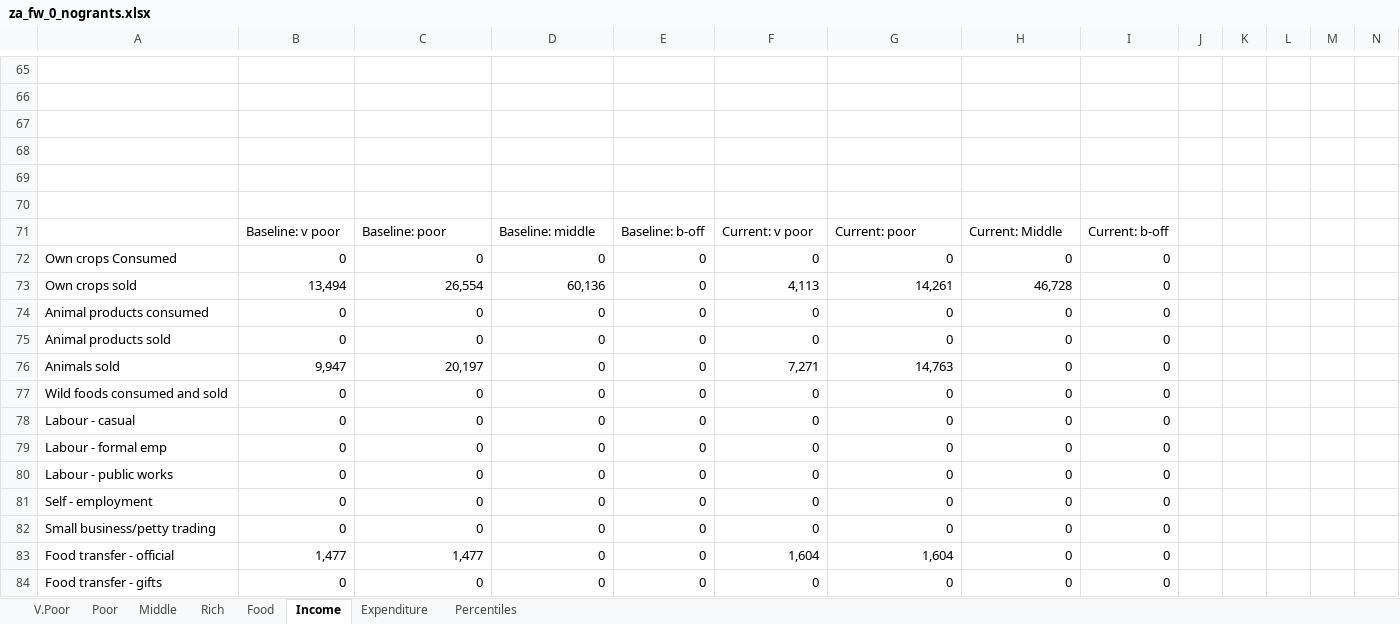
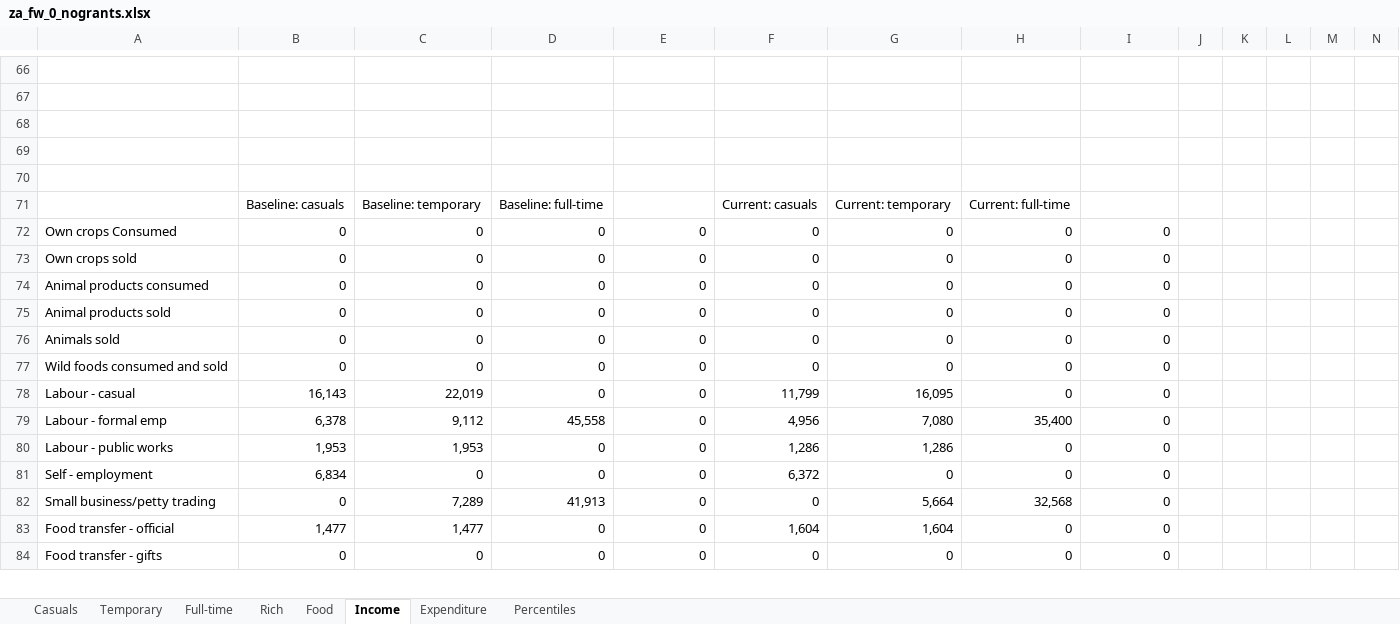
Before and after one commit to chezearth-personal/HEA-Analysis-ZA-2016, an Excel workbook: spreadsheets/za_fw_0_nogrants.xlsx, sheet Income, drawn as a sheet; only a part is shown, gaps mark what is left out; values as stored, in another font and other column widths than the file's, no borders; charts and pictures not drawn; removed rows and columns are numbered as before the commit, all else as after; rows hold the shown columns only; the diff covers the shown part only; the diff names each change by its address in the sheet, - before the commit and + after, or states it on an @@ line.

```diff
--- a/spreadsheets/za_fw_0_nogrants.xlsx (sheet Income)
+++ b/spreadsheets/za_fw_0_nogrants.xlsx (sheet Income)
-sheet tab: V.Poor
+sheet tab: Casuals
-sheet tab: Poor
+sheet tab: Temporary
-sheet tab: Middle
+sheet tab: Full-time
-row 71: (empty)
+row 71:  | Baseline: casuals | Baseline: temporary | Baseline: full-time |  | Current: casuals | Current: temporary | Current: full-time
-row 71:  | Baseline: v poor | Baseline: poor | Baseline: middle | Baseline: b-off | Current: v poor | Current: poor | Current: Middle | Current: b-off
-B73: 13,494
+B73: 0
-C73: 26,554
+C73: 0
-D73: 60,136
+D73: 0
-F73: 4,113
+F73: 0
-G73: 14,261
+G73: 0
-H73: 46,728
+H73: 0
-B76: 9,947
+B76: 0
-C76: 20,197
+C76: 0
-F76: 7,271
+F76: 0
-G76: 14,763
+G76: 0
-B78: 0
+B78: 16,143
-C78: 0
+C78: 22,019
-F78: 0
+F78: 11,799
-G78: 0
+G78: 16,095
-B79: 0
+B79: 6,378
-C79: 0
+C79: 9,112
-D79: 0
+D79: 45,558
-F79: 0
+F79: 4,956
-G79: 0
+G79: 7,080
-H79: 0
+H79: 35,400
-B80: 0
+B80: 1,953
-C80: 0
+C80: 1,953
-F80: 0
+F80: 1,286
-G80: 0
+G80: 1,286
-B81: 0
+B81: 6,834
-F81: 0
+F81: 6,372
-C82: 0
+C82: 7,289
-D82: 0
+D82: 41,913
-G82: 0
+G82: 5,664
-H82: 0
+H82: 32,568
```
Also changed, not shown: 1 added row and 18 edited cells elsewhere in this sheet, sheet Percentiles, sheet Casuals, sheet Full-time, sheet Temporary, sheet Rich, formulas that keep their value, charts or pictures, spreadsheets/za_fw_1_nogrants.xlsx, spreadsheets/za_up_0.xlsx, 38 other files.
